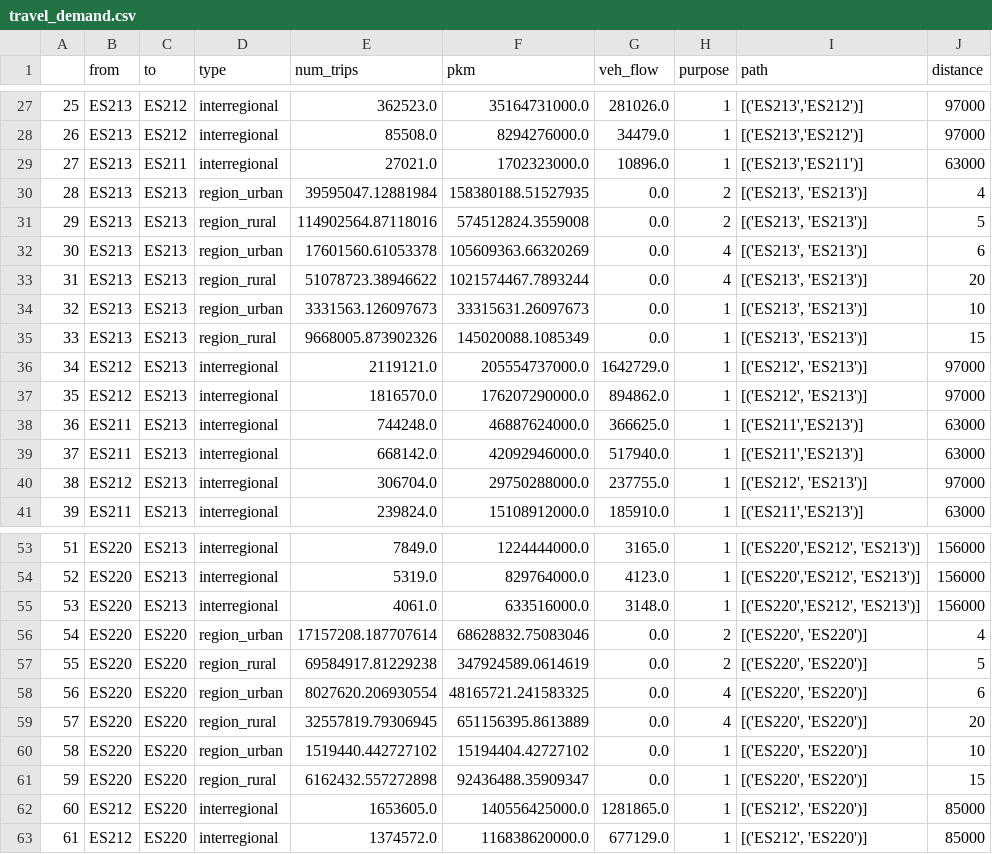
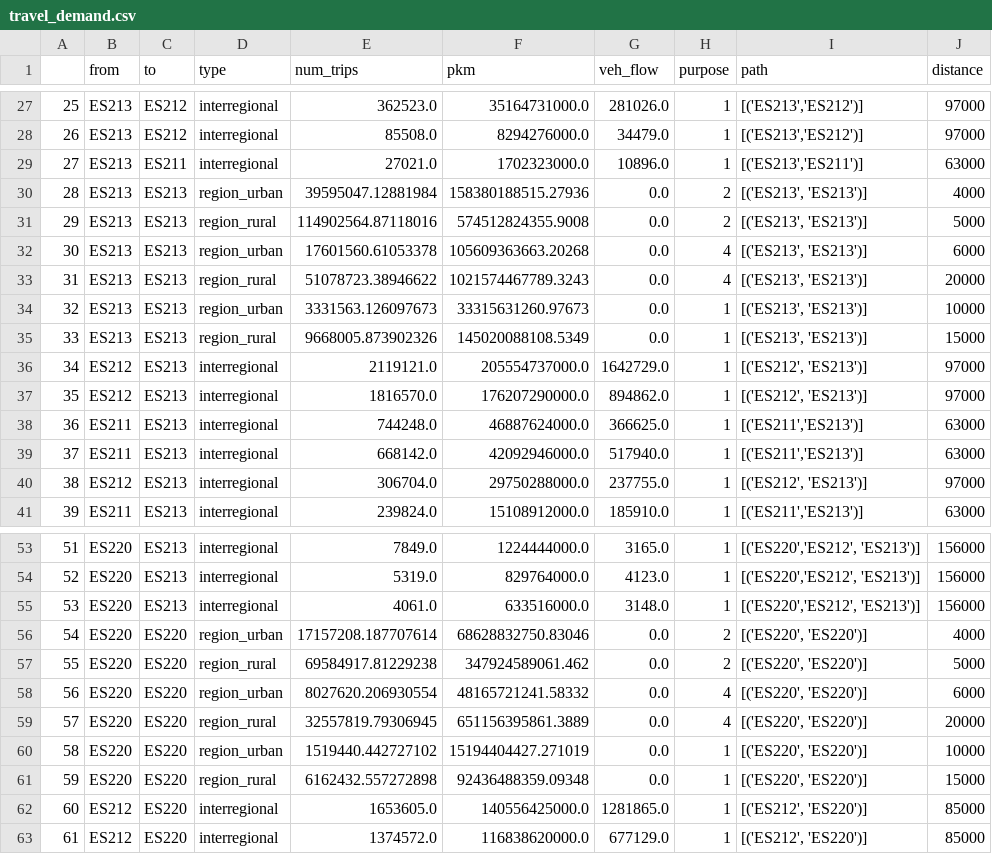
Before and after one commit to antoniamgolab/iDesignRES_transcompmodel, a CSV file: temp_data/travel_demand.csv, drawn as a sheet; only a part is shown, gaps mark what is left out; the diff covers the shown part only.

```diff
--- a/temp_data/travel_demand.csv
+++ b/temp_data/travel_demand.csv
@@ -29,8 +29,8 @@
 27,ES213,ES211,interregional,27021.0,1702323000.0,10896.0,1,"[('ES213','ES211')]",63000
-28,ES213,ES213,region_urban,39595047.12881984,158380188.51527935,0.0,2,"[('ES213', 'ES213')]",4
-29,ES213,ES213,region_rural,114902564.87118016,574512824.3559008,0.0,2,"[('ES213', 'ES213')]",5
-30,ES213,ES213,region_urban,17601560.61053378,105609363.66320269,0.0,4,"[('ES213', 'ES213')]",6
-31,ES213,ES213,region_rural,51078723.38946622,1021574467.7893244,0.0,4,"[('ES213', 'ES213')]",20
-32,ES213,ES213,region_urban,3331563.126097673,33315631.26097673,0.0,1,"[('ES213', 'ES213')]",10
-33,ES213,ES213,region_rural,9668005.873902326,145020088.1085349,0.0,1,"[('ES213', 'ES213')]",15
+28,ES213,ES213,region_urban,39595047.12881984,158380188515.27936,0.0,2,"[('ES213', 'ES213')]",4000
+29,ES213,ES213,region_rural,114902564.87118016,574512824355.9008,0.0,2,"[('ES213', 'ES213')]",5000
+30,ES213,ES213,region_urban,17601560.61053378,105609363663.20268,0.0,4,"[('ES213', 'ES213')]",6000
+31,ES213,ES213,region_rural,51078723.38946622,1021574467789.3243,0.0,4,"[('ES213', 'ES213')]",20000
+32,ES213,ES213,region_urban,3331563.126097673,33315631260.97673,0.0,1,"[('ES213', 'ES213')]",10000
+33,ES213,ES213,region_rural,9668005.873902326,145020088108.5349,0.0,1,"[('ES213', 'ES213')]",15000
 34,ES212,ES213,interregional,2119121.0,205554737000.0,1642729.0,1,"[('ES212', 'ES213')]",97000
@@ -55,8 +55,8 @@
 53,ES220,ES213,interregional,4061.0,633516000.0,3148.0,1,"[('ES220','ES212', 'ES213')]",156000
-54,ES220,ES220,region_urban,17157208.187707614,68628832.75083046,0.0,2,"[('ES220', 'ES220')]",4
-55,ES220,ES220,region_rural,69584917.81229238,347924589.0614619,0.0,2,"[('ES220', 'ES220')]",5
-56,ES220,ES220,region_urban,8027620.206930554,48165721.241583325,0.0,4,"[('ES220', 'ES220')]",6
-57,ES220,ES220,region_rural,32557819.79306945,651156395.8613889,0.0,4,"[('ES220', 'ES220')]",20
-58,ES220,ES220,region_urban,1519440.442727102,15194404.42727102,0.0,1,"[('ES220', 'ES220')]",10
-59,ES220,ES220,region_rural,6162432.557272898,92436488.35909347,0.0,1,"[('ES220', 'ES220')]",15
+54,ES220,ES220,region_urban,17157208.187707614,68628832750.83046,0.0,2,"[('ES220', 'ES220')]",4000
+55,ES220,ES220,region_rural,69584917.81229238,347924589061.462,0.0,2,"[('ES220', 'ES220')]",5000
+56,ES220,ES220,region_urban,8027620.206930554,48165721241.58332,0.0,4,"[('ES220', 'ES220')]",6000
+57,ES220,ES220,region_rural,32557819.79306945,651156395861.3889,0.0,4,"[('ES220', 'ES220')]",20000
+58,ES220,ES220,region_urban,1519440.442727102,15194404427.271019,0.0,1,"[('ES220', 'ES220')]",10000
+59,ES220,ES220,region_rural,6162432.557272898,92436488359.09348,0.0,1,"[('ES220', 'ES220')]",15000
 60,ES212,ES220,interregional,1653605.0,140556425000.0,1281865.0,1,"[('ES212', 'ES220')]",85000
```
Also changed, not shown: 60 edited cells elsewhere in this file, temp_data/filtered_paths.csv, 6 other files.
